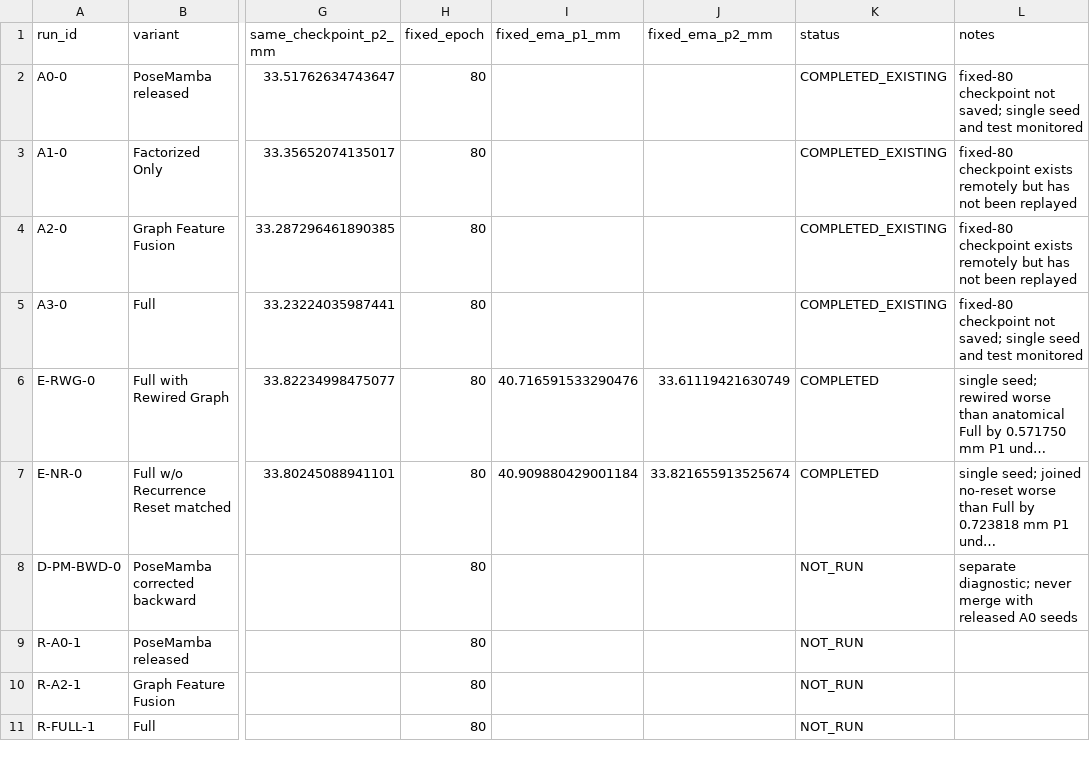
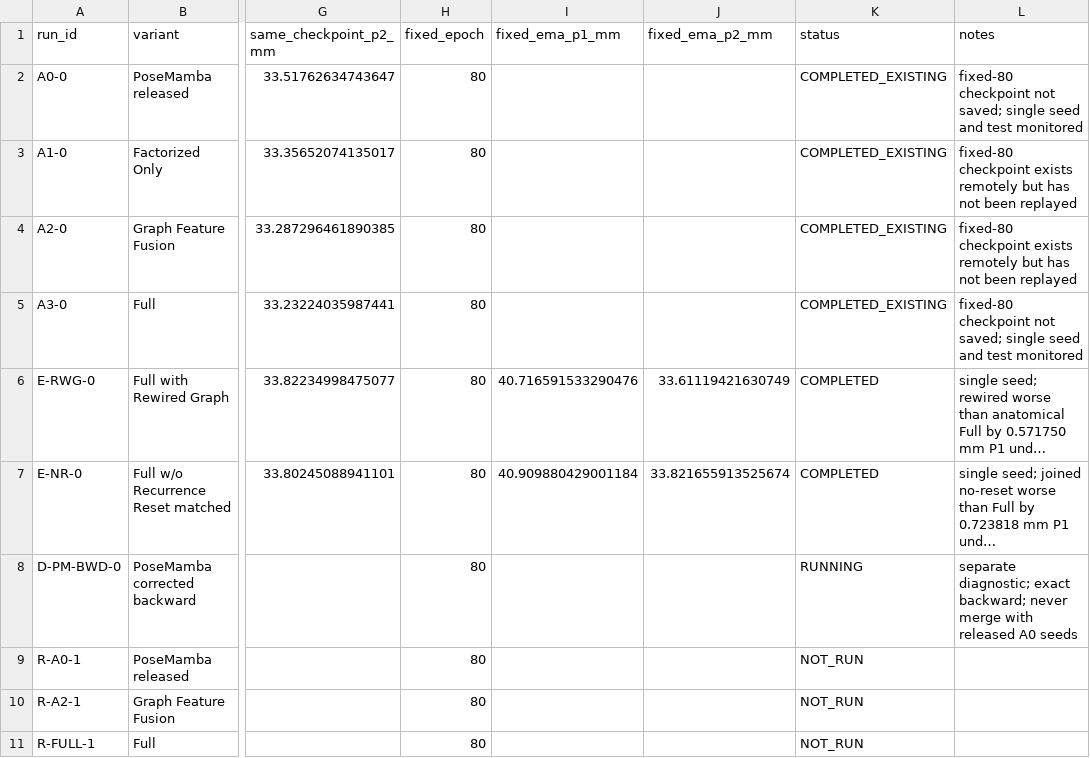
Before and after one commit to Fubuyunhua/GraphConditionedPoseMamba, a CSV file: .experiments/paper_remaining_evidence/results.csv, drawn as a sheet; only a part is shown, gaps mark what is left out; long unchanged cells end in …; the diff names each change by its address in the sheet, - before the commit and + after, or states it on an @@ line.

Commit message:
start corrected PoseMamba backward diagnostic

```diff
--- a/.experiments/paper_remaining_evidence/results.csv
+++ b/.experiments/paper_remaining_evidence/results.csv
-K8 (status): NOT_RUN
+K8 (status): RUNNING
-L8 (notes): separate diagnostic; never merge…
+L8 (notes): separate diagnostic; exact backward; never merge…
```
Also changed, not shown: .experiments/paper_remaining_evidence/experiment_registry.csv, 6 other files.
